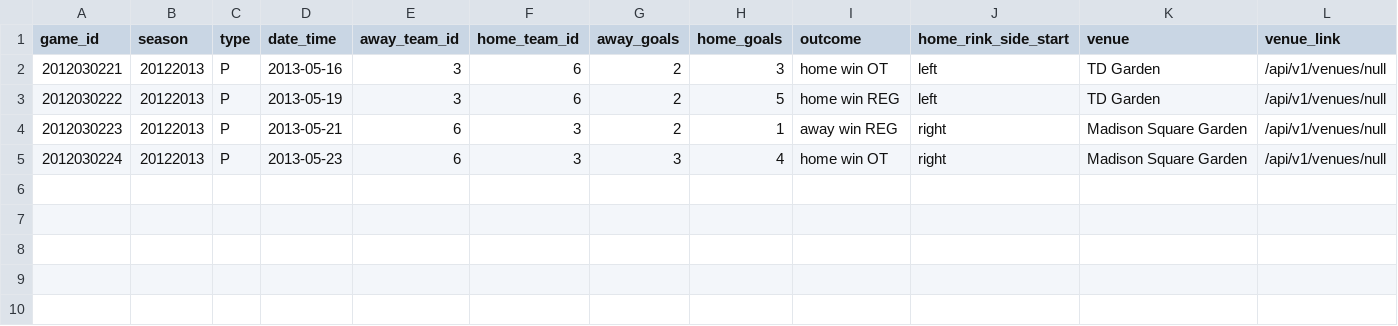
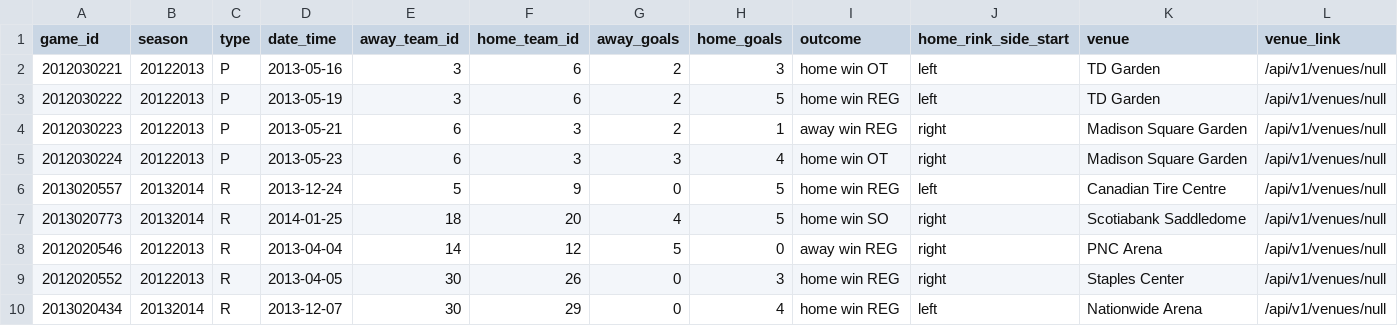
Before and after one commit to nmcolome/cross_check, a CSV file: data/game_fixture.csv, drawn as a sheet; only a part is shown; rows hold the shown columns only; the diff names each change by its address in the sheet, - before the commit and + after, or states it on an @@ line.

Commit message:
Add logic for #count_of_games_by_season and expand game_fixture.csv

```diff
--- a/data/game_fixture.csv
+++ b/data/game_fixture.csv
+row 6: 2013020557 | 20132014 | R | 2013-12-24 | 5 | 9 | 0 | 5 | home win REG | left | Canadian Tire Centre | /api/v1/venues/null
+row 7: 2013020773 | 20132014 | R | 2014-01-25 | 18 | 20 | 4 | 5 | home win SO | right | Scotiabank Saddledome | /api/v1/venues/null
+row 8: 2012020546 | 20122013 | R | 2013-04-04 | 14 | 12 | 5 | 0 | away win REG | right | PNC Arena | /api/v1/venues/null
+row 9: 2012020552 | 20122013 | R | 2013-04-05 | 30 | 26 | 0 | 3 | home win REG | right | Staples Center | /api/v1/venues/null
+row 10: 2013020434 | 20132014 | R | 2013-12-07 | 30 | 29 | 0 | 4 | home win REG | left | Nationwide Arena | /api/v1/venues/null
```
Also changed, not shown: 2 other files.
